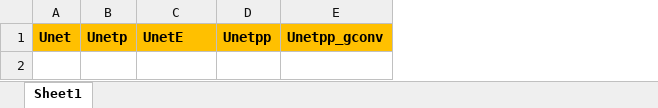
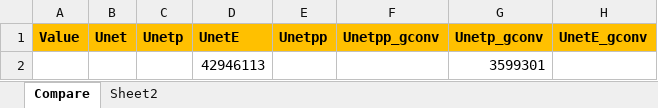
Before and after one commit to Winxkin/Spectrum_sensing_base_on_Deep_learning, an Excel workbook: UnetModel/CompareParam.XLSX, sheet Compare, drawn as a sheet; values as stored, in another font and other column widths than the file's, no borders; the diff names each change by its address in the sheet, - before the commit and + after, or states it on an @@ line.

```diff
--- a/UnetModel/CompareParam.XLSX (sheet Compare)
+++ b/UnetModel/CompareParam.XLSX (sheet Compare)
-sheet tab: Sheet1
+sheet tab: Compare
+sheet tab: Sheet2
+column A (Value), empty
+column G (Unetp_gconv), empty
+column H (UnetE_gconv), empty
+row 2:  |  |  | 42946113 |  |  | 3599301
```
